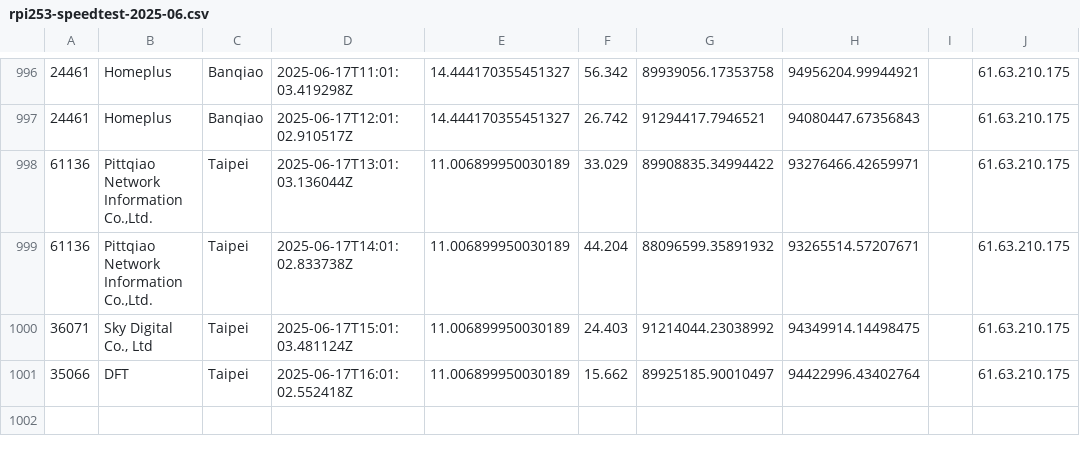
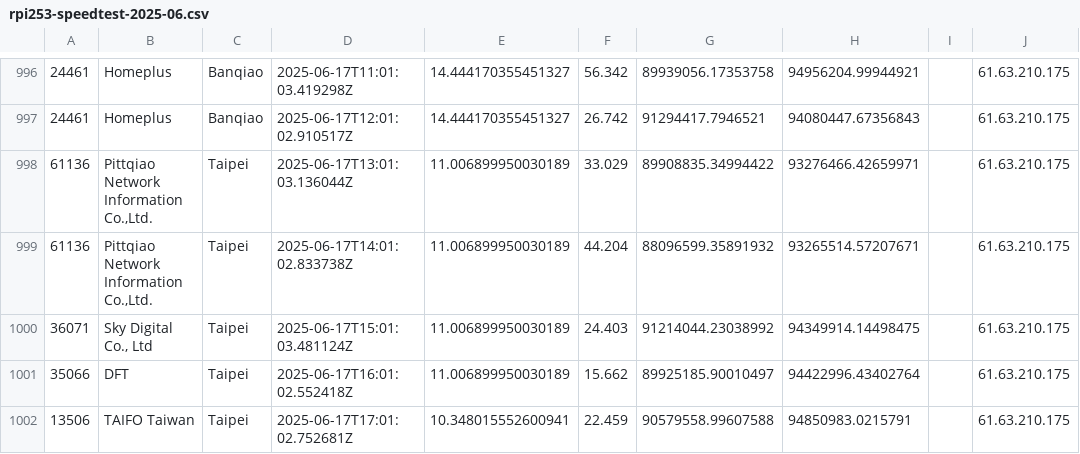
Before and after one commit to gslin/rpi253-speedtest, a CSV file: rpi253-speedtest-2025-06.csv, drawn as a sheet; only a part is shown, gaps mark what is left out.

Commit message:
chore: add by run.sh.

```diff
--- a/rpi253-speedtest-2025-06.csv
+++ b/rpi253-speedtest-2025-06.csv
@@ -1001 +1001,2 @@
 35066,DFT,Taipei,2025-06-17T16:01:02.552418Z,11.006899950030189,15.662,89925185.90010497,94422996.43402764,,61.63.210.175
+13506,TAIFO Taiwan,Taipei,2025-06-17T17:01:02.752681Z,10.348015552600941,22.459,90579558.99607588,94850983.0215791,,61.63.210.175
```
